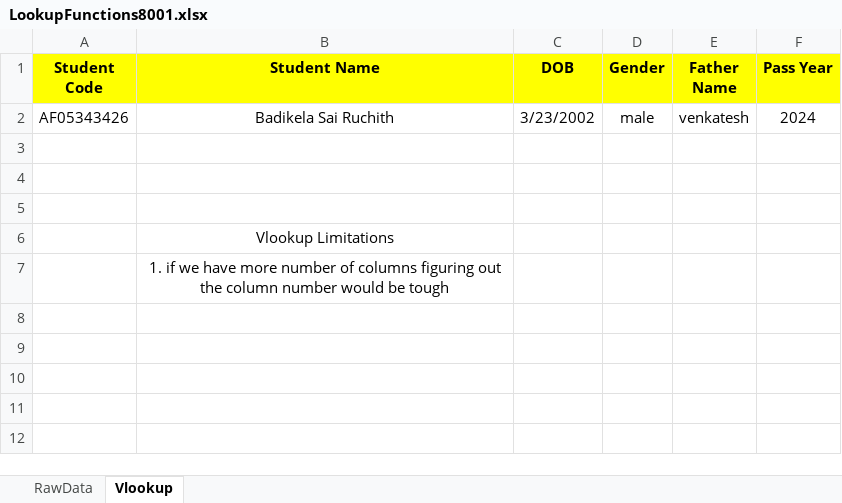
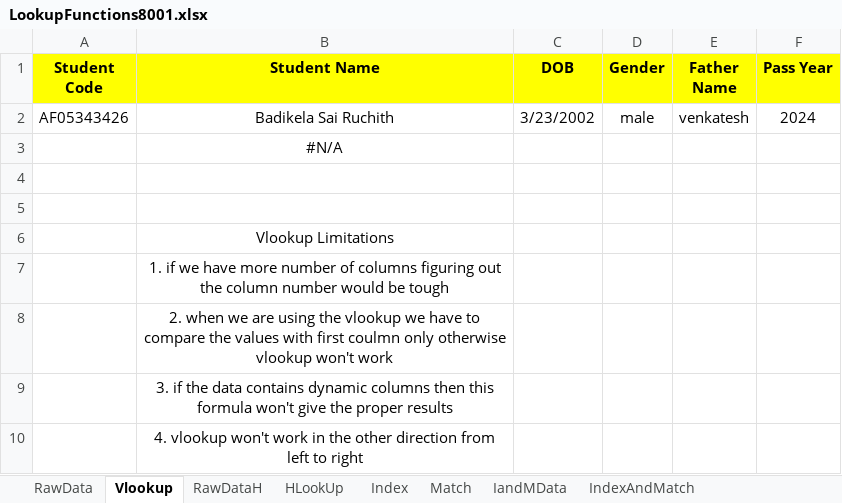
Before and after one commit to PavanKumarBollu/ANP-D8001, an Excel workbook: Excel/LookupFunctions8001.xlsx, sheet Vlookup, drawn as a sheet; values as stored, in another font and other column widths than the file's, no borders; the diff names each change by its address in the sheet, - before the commit and + after, or states it on an @@ line.

Commit message:
Index Match Vlookup HLookup

```diff
--- a/Excel/LookupFunctions8001.xlsx (sheet Vlookup)
+++ b/Excel/LookupFunctions8001.xlsx (sheet Vlookup)
+sheet tab: RawDataH
+sheet tab: HLookUp
+sheet tab: Index
+sheet tab: Match
+sheet tab: IandMData
+sheet tab: IndexAndMatch
-B3 (Student Name): (empty)
+B3 (Student Name): #N/A
+row 8:  | 2. when we are using the vlookup we have to compare the values with first coulmn only otherwise vlookup won't work
+row 9:  | 3. if the data contains dynamic columns then this formula won't give the proper results
+row 10:  | 4. vlookup won't work in the other direction from left to right
```
Also changed, not shown: sheet RawData.
